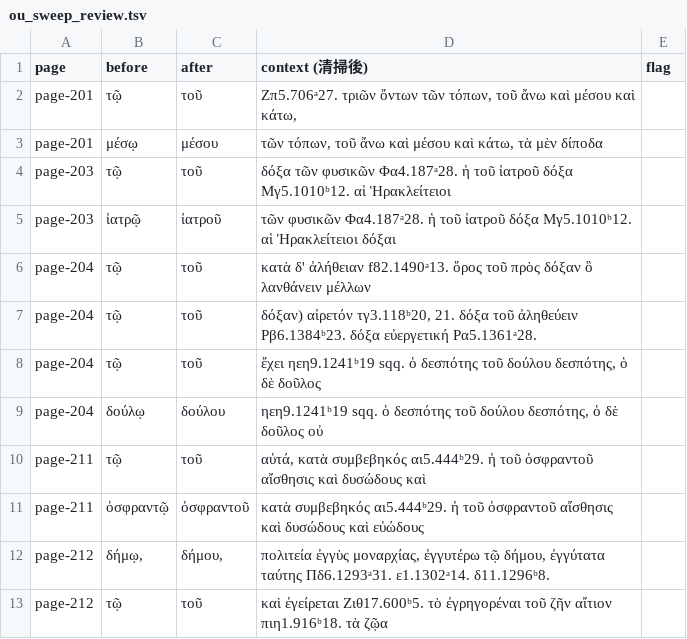
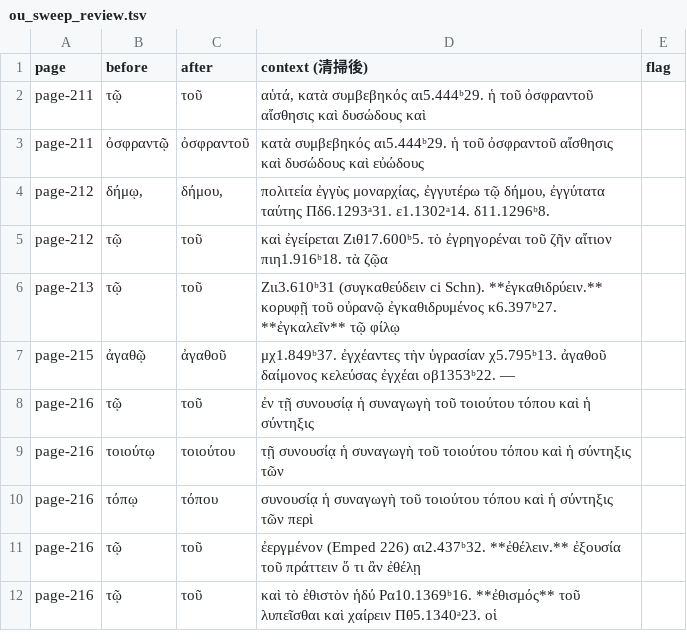
Before and after one commit to tuzzit/index_aristotelicus, a TSV file: data/ou_sweep_review.tsv, drawn as a sheet; only a part is shown; the shorter side is filled out with more unchanged rows; the diff names each change by its address in the sheet, - before the commit and + after, or states it on an @@ line.

```diff
--- a/data/ou_sweep_review.tsv
+++ b/data/ou_sweep_review.tsv
-row 2: page-201 | τῷ | τοῦ | Ζπ5.706ᵃ27. τριῶν ὄντων τῶν τόπων, τοῦ ἄνω καὶ μέσου καὶ κάτω,
-row 3: page-201 | μέσῳ | μέσου | τῶν τόπων, τοῦ ἄνω καὶ μέσου καὶ κάτω, τὰ μὲν δίποδα
-row 4: page-203 | τῷ | τοῦ | δόξα τῶν φυσικῶν Φα4.187ᵃ28. ἡ τοῦ ἰατροῦ δόξα Μγ5.1010ᵇ12. αἱ Ἡρακλείτειοι
-row 5: page-203 | ἰατρῷ | ἰατροῦ | τῶν φυσικῶν Φα4.187ᵃ28. ἡ τοῦ ἰατροῦ δόξα Μγ5.1010ᵇ12. αἱ Ἡρακλείτειοι δόξαι
-row 6: page-204 | τῷ | τοῦ | κατὰ δ' ἀλήθειαν f82.1490ᵃ13. ὅρος τοῦ πρὸς δόξαν ὃ λανθάνειν μέλλων
-row 7: page-204 | τῷ | τοῦ | δόξαν) αἱρετόν τγ3.118ᵇ20, 21. δόξα τοῦ ἀληθεύειν Ρβ6.1384ᵇ23. δόξα εὐεργετική Ρα5.1361ᵃ28.
-row 8: page-204 | τῷ | τοῦ | ἔχει ηεη9.1241ᵇ19 sqq. ὁ δεσπότης τοῦ δούλου δεσπότης, ὁ δὲ δοῦλος
-row 9: page-204 | δούλῳ | δούλου | ηεη9.1241ᵇ19 sqq. ὁ δεσπότης τοῦ δούλου δεσπότης, ὁ δὲ δοῦλος οὐ
```
Also changed, not shown: data/diagnostics.tsv, src/glosses.tsv, 50 other files.
